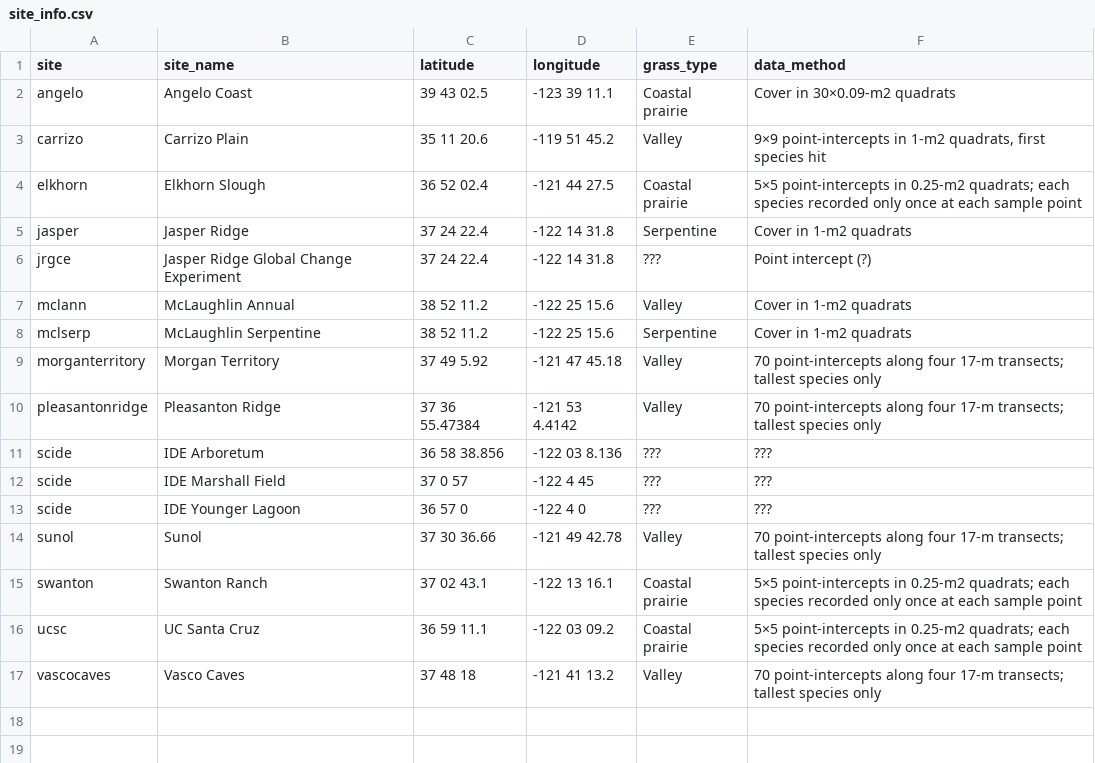
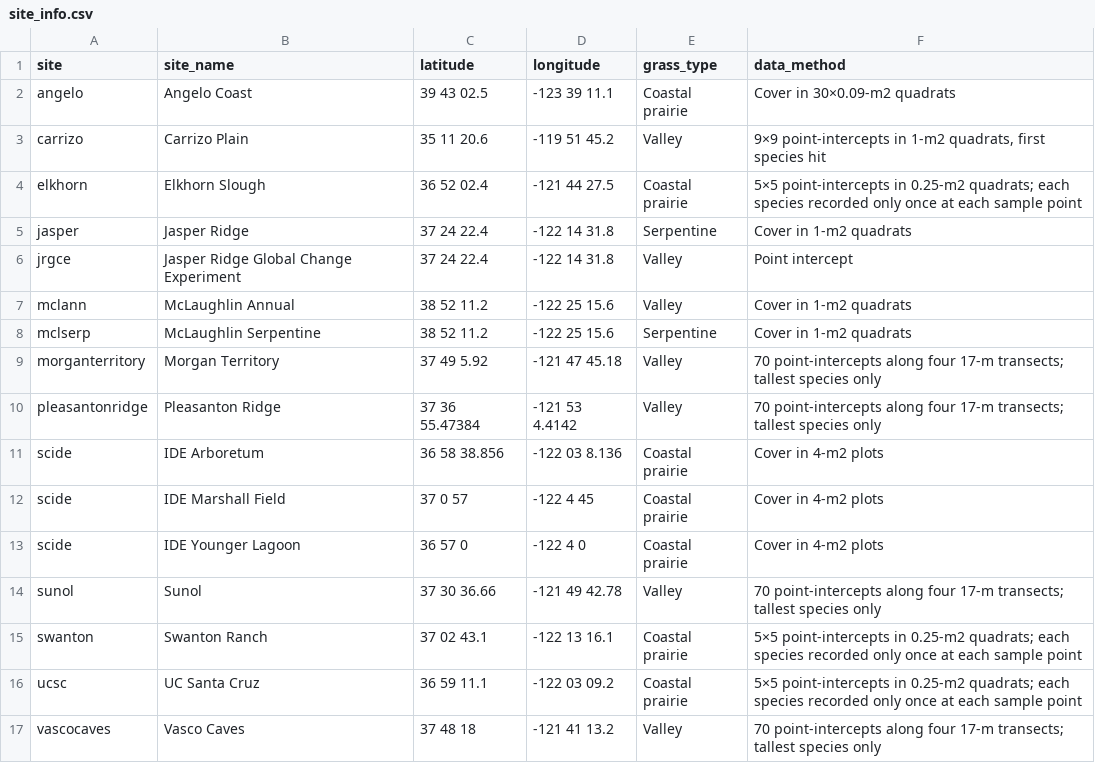
Before and after one commit to zhulabgroup/grassland-cfp, a CSV file: inst/extdata/site_info.csv, drawn as a sheet; the diff names each change by its address in the sheet, - before the commit and + after, or states it on an @@ line.

Commit message:
Update site_info.csv

```diff
--- a/inst/extdata/site_info.csv
+++ b/inst/extdata/site_info.csv
-E6 (grass_type): ???
+E6 (grass_type): Valley
-F6 (data_method): Point intercept (?)
+F6 (data_method): Point intercept
-E11:E13 (grass_type): ???
+E11:E13 (grass_type): Coastal prairie
-F11:F13 (data_method): ???
+F11:F13 (data_method): Cover in 4-m2 plots
```
